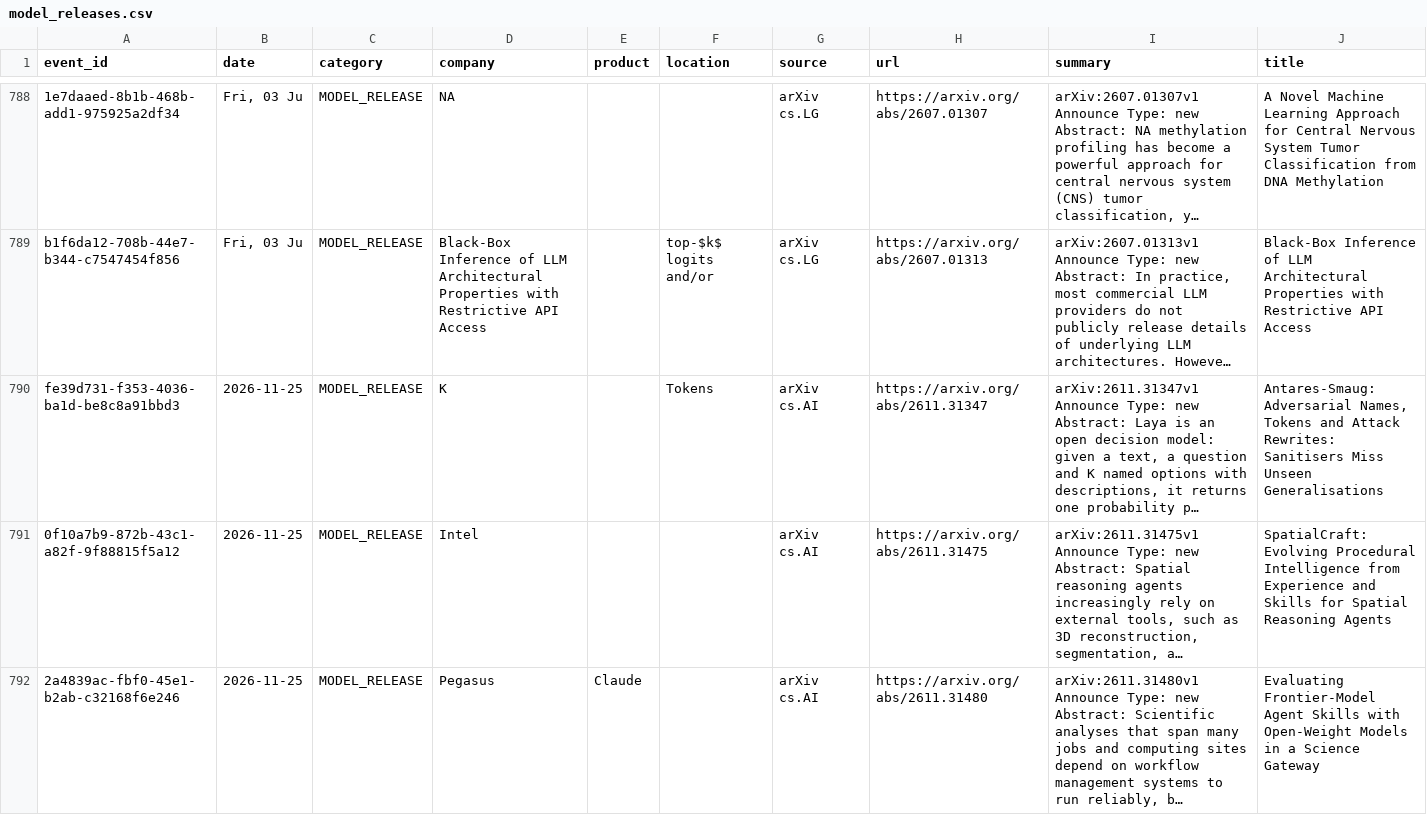
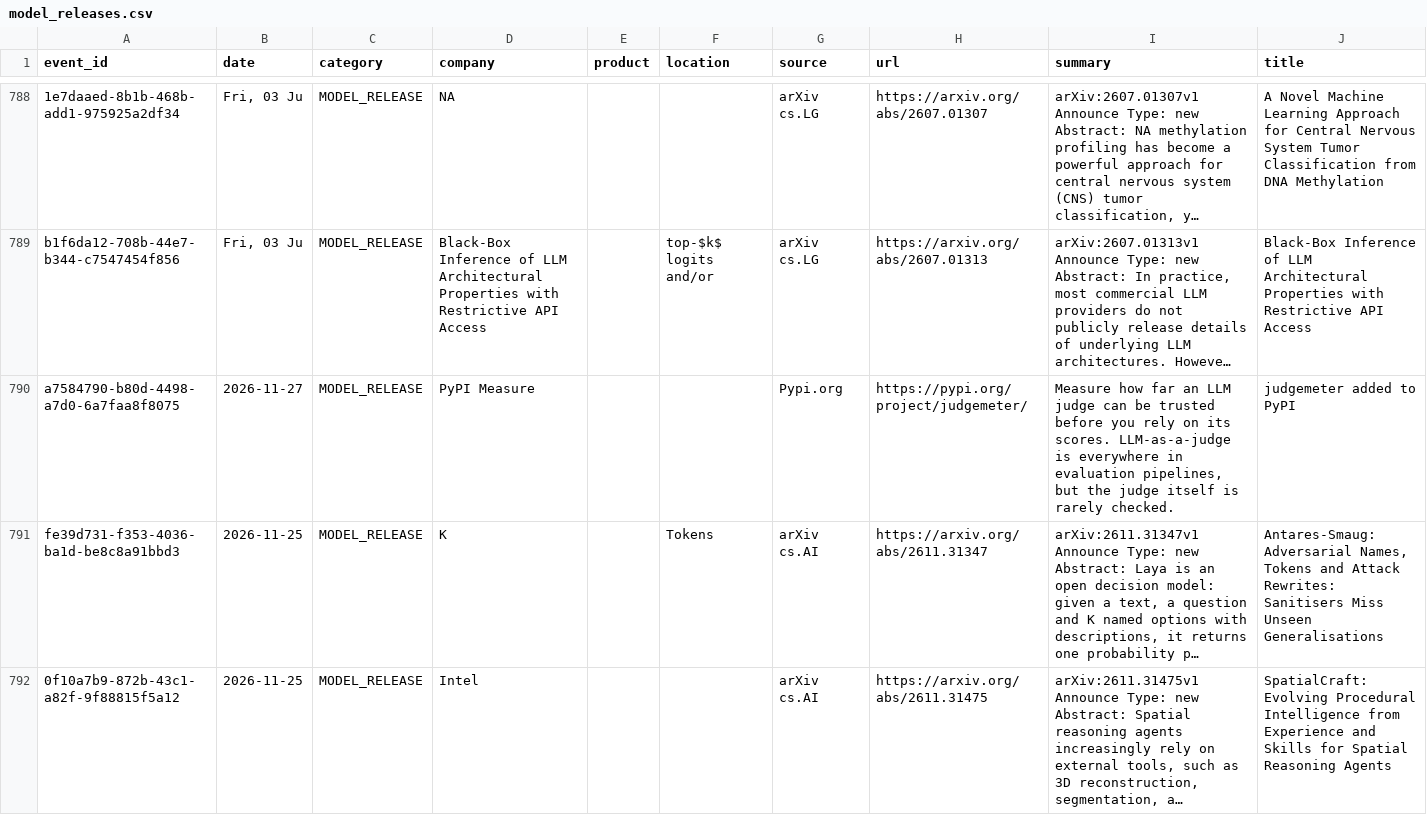
Before and after one commit to srikarreddyram/AI_radar, a CSV file: aggregated/model_releases.csv, drawn as a sheet; only a part is shown, gaps mark what is left out; the shorter side is filled out with more unchanged rows; long unchanged cells end in …; the diff names each change by its address in the sheet, - before the commit and + after, or states it on an @@ line.

```diff
--- a/aggregated/model_releases.csv
+++ b/aggregated/model_releases.csv
+row 790: a7584790-b80d-4498-a7d0-6a7faa8f8075 | 2026-11-27 | MODEL_RELEASE | PyPI Measure |  |  | Pypi.org | https://pypi.org/project/judgemeter/ | Measure how far an LLM judge can be trusted before you rely on its scores. LLM-as-a-judge is everywhere in evaluation pipelines, but the judge itself is rarely checked. | judgemeter added to PyPI
```
Also changed, not shown: aggregated/gpu_releases.csv, 2 other files.
